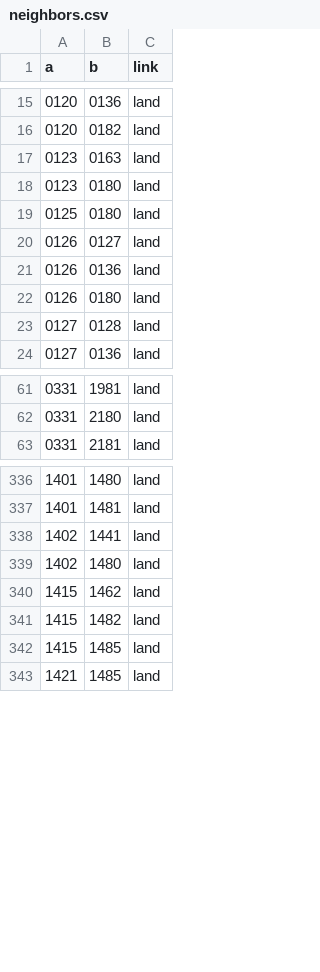
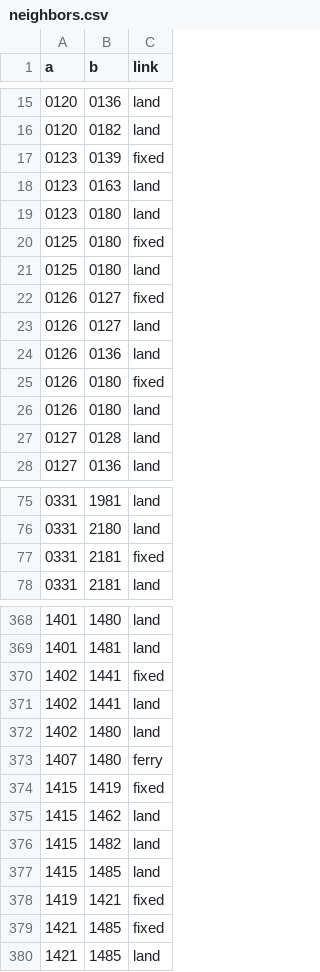
Before and after one commit to grehnen/akle, a CSV file: data/graphs/osm-2026-10-01/neighbors.csv, drawn as a sheet; only a part is shown, gaps mark what is left out; the diff covers the shown part only.

```diff
--- a/data/graphs/osm-2026-10-01/neighbors.csv
+++ b/data/graphs/osm-2026-10-01/neighbors.csv
@@ -16,7 +16,11 @@ a,b,link
 0120,0182,land
+0123,0139,fixed
 0123,0163,land
 0123,0180,land
+0125,0180,fixed
 0125,0180,land
+0126,0127,fixed
 0126,0127,land
 0126,0136,land
+0126,0180,fixed
 0126,0180,land
@@ -62,2 +76,3 @@ a,b,link
 0331,2180,land
+0331,2181,fixed
 0331,2181,land
@@ -337,4 +369,7 @@ a,b,link
 1401,1481,land
+1402,1441,fixed
 1402,1441,land
 1402,1480,land
+1407,1480,ferry
+1415,1419,fixed
 1415,1462,land
@@ -342,2 +377,4 @@ a,b,link
 1415,1485,land
+1419,1421,fixed
+1421,1485,fixed
 1421,1485,land
```
Also changed, not shown: 46 added rows elsewhere in this file, data/schedule/0001.csv, 11 other files.
